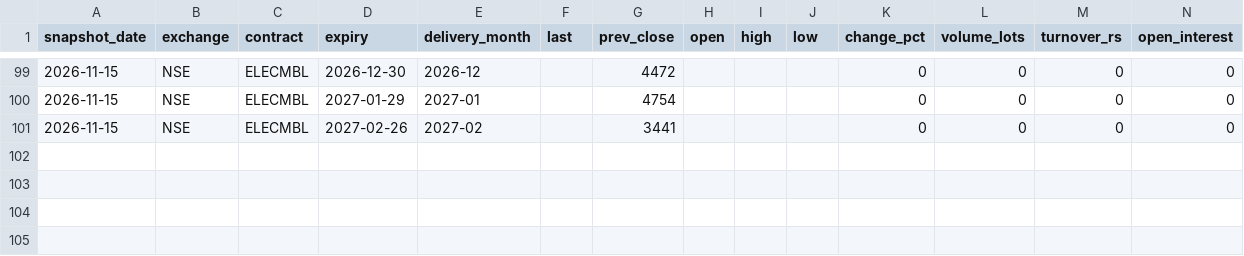
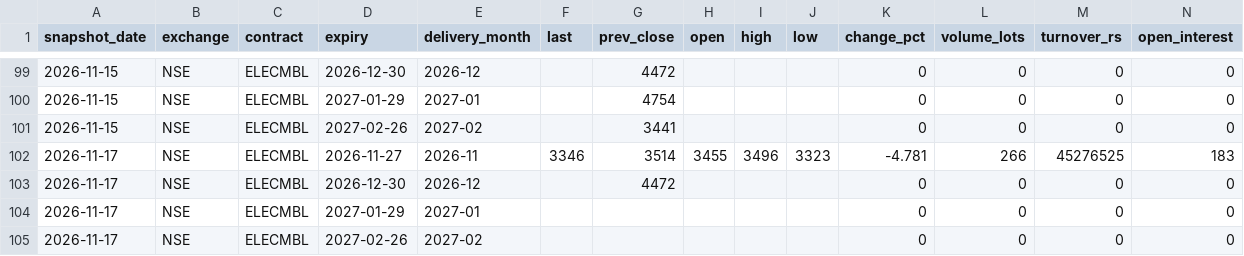
Before and after one commit to Sanyam-Jain1/power_price_terminal, a CSV file: data/futures.csv, drawn as a sheet; only a part is shown, gaps mark what is left out; the diff names each change by its address in the sheet, - before the commit and + after, or states it on an @@ line.

```diff
--- a/data/futures.csv
+++ b/data/futures.csv
+row 102: 2026-11-17 | NSE | ELECMBL | 2026-11-27 | 2026-11 | 3346 | 3514 | 3455 | 3496 | 3323 | -4.781 | 266 | 45276525 | 183
+row 103: 2026-11-17 | NSE | ELECMBL | 2026-12-30 | 2026-12 |  | 4472 |  |  |  | 0 | 0 | 0 | 0
+row 104: 2026-11-17 | NSE | ELECMBL | 2027-01-29 | 2027-01 |  |  |  |  |  | 0 | 0 | 0 | 0
+row 105: 2026-11-17 | NSE | ELECMBL | 2027-02-26 | 2027-02 |  |  |  |  |  | 0 | 0 | 0 | 0
```
Also changed, not shown: data/dam/2026-11.csv, data/dam_umcp/2026-11.csv, 22 other files.
